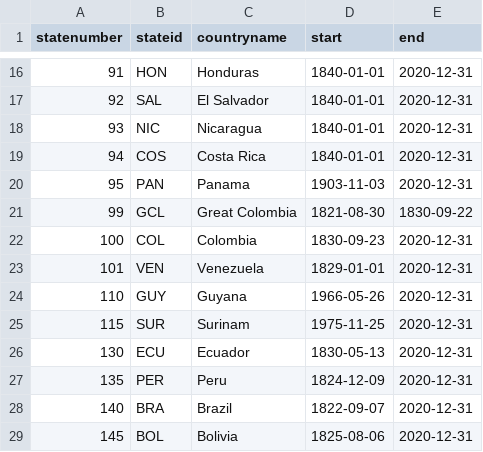
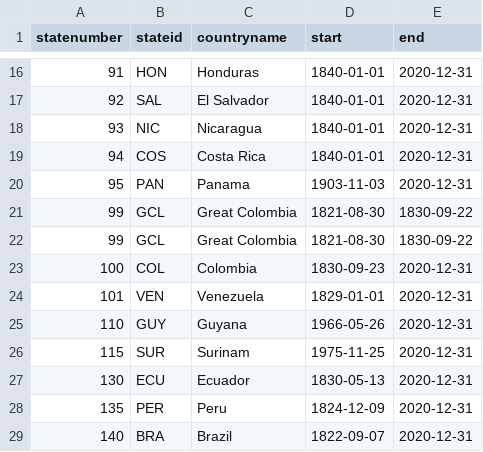
Before and after one commit to Veomett/project-assignment-3-iroadtrip-Hadley-Dixon, a TSV file: state_name.tsv, drawn as a sheet; only a part is shown, gaps mark what is left out; the shorter side is filled out with more unchanged rows; the diff names each change by its address in the sheet, - before the commit and + after, or states it on an @@ line.

```diff
--- a/state_name.tsv
+++ b/state_name.tsv
+row 22: 99 | GCL | Great Colombia | 1821-08-30 | 1830-09-22
```
Also changed, not shown: out/production/project-assignment-3-iroadtrip-Hadley-Dixon/state_name.tsv, 2 other files.
